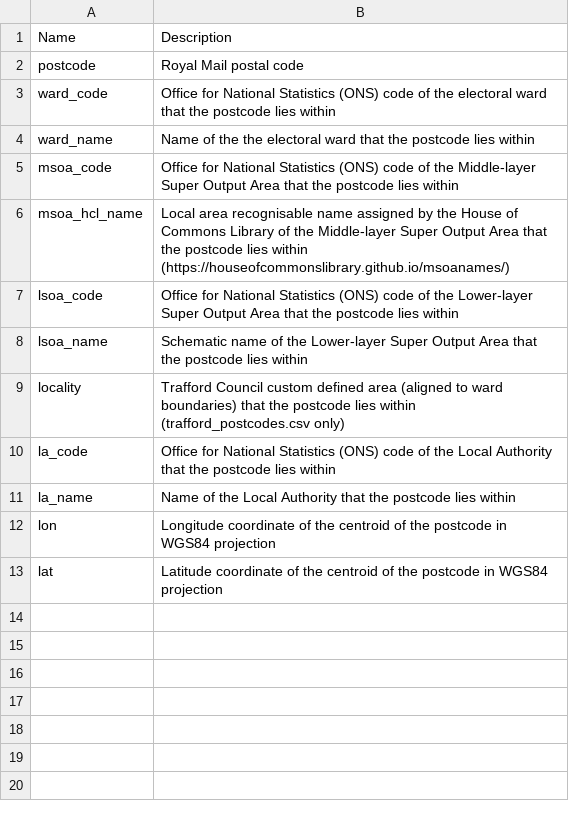
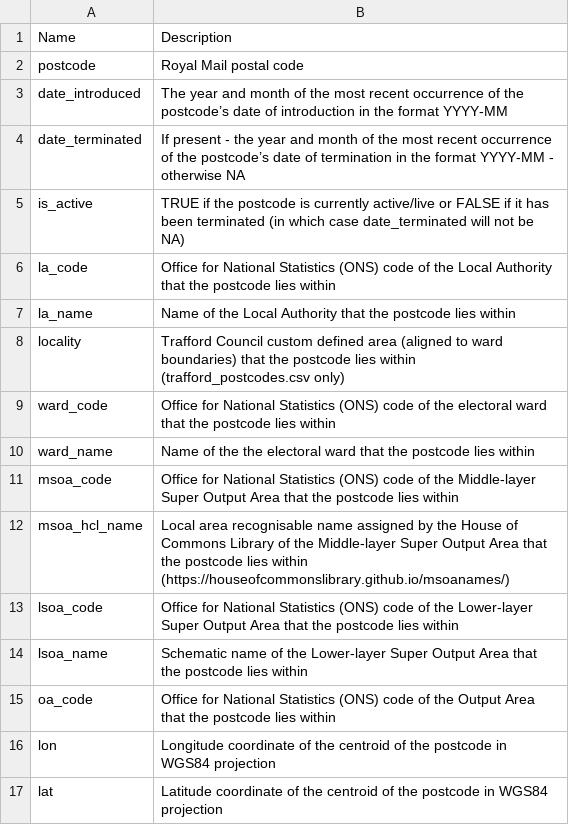
Before and after one commit to traffordDataLab/spatial_data, a CSV file: postcodes/postcode_files_metadata.csv, drawn as a sheet.

Commit message:
Updated the May 2026 data adding in new columns for dates the postcodes were introduced, terminated, whether they are currently active and adding in Output Area codes to the other geography areas.

```diff
--- a/postcodes/postcode_files_metadata.csv
+++ b/postcodes/postcode_files_metadata.csv
@@ -2,2 +2,8 @@ Name,Description
 postcode,Royal Mail postal code
+date_introduced,The year and month of the most recent occurrence of the postcode’s date of introduction in the format YYYY-MM
+date_terminated,If present - the year and month of the most recent occurrence of the postcode’s date of termination in the format YYYY-MM - otherwise NA
+is_active,TRUE if the postcode is currently active/live or FALSE if it has been terminated (in which case date_terminated will not be NA)
+la_code,Office for National Statistics (ONS) code of the Local Authority that the postcode lies within
+la_name,Name of the Local Authority that the postcode lies within
+locality,Trafford Council custom defined area (aligned to ward boundaries) that the postcode lies within (trafford_postcodes.csv only)
 ward_code,Office for National Statistics (ONS) code of the electoral ward that the postcode lies within
@@ -8,5 +14,3 @@ lsoa_code,Office for National Statistics (ONS) code of the Lower-layer Super Out
 lsoa_name,Schematic name of the Lower-layer Super Output Area that the postcode lies within
-locality,Trafford Council custom defined area (aligned to ward boundaries) that the postcode lies within (trafford_postcodes.csv only)
-la_code,Office for National Statistics (ONS) code of the Local Authority that the postcode lies within
-la_name,Name of the Local Authority that the postcode lies within
+oa_code,Office for National Statistics (ONS) code of the Output Area that the postcode lies within
 lon,Longitude coordinate of the centroid of the postcode in WGS84 projection
```
Also changed, not shown: 6 other files.
